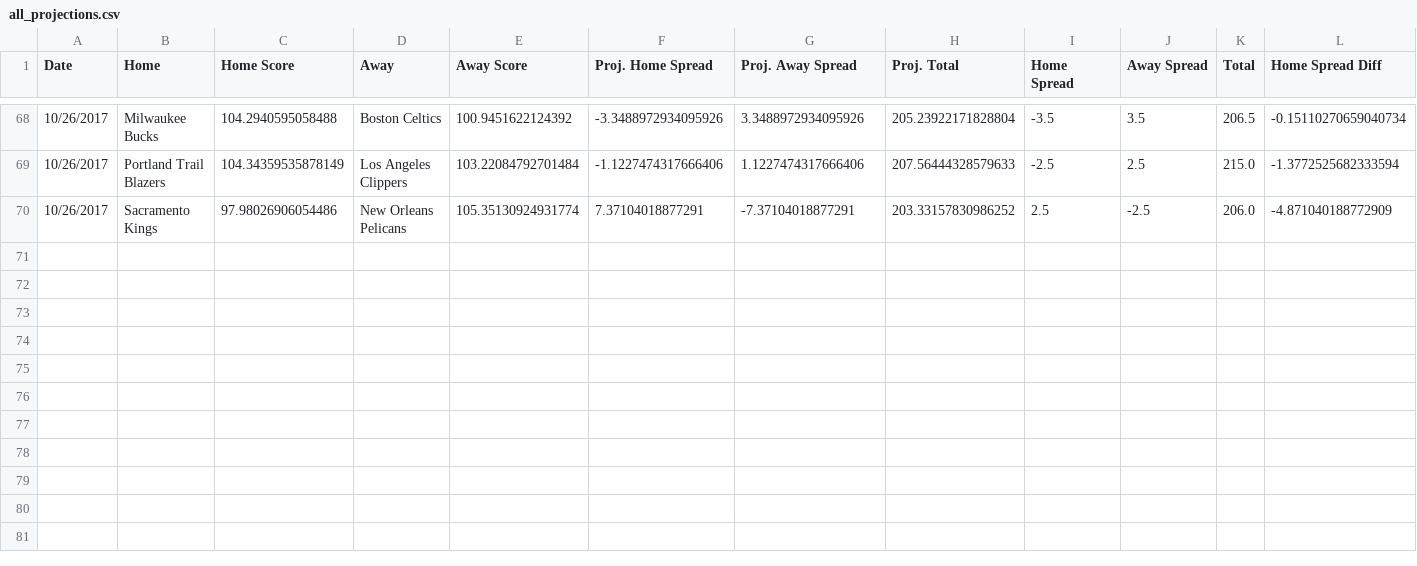
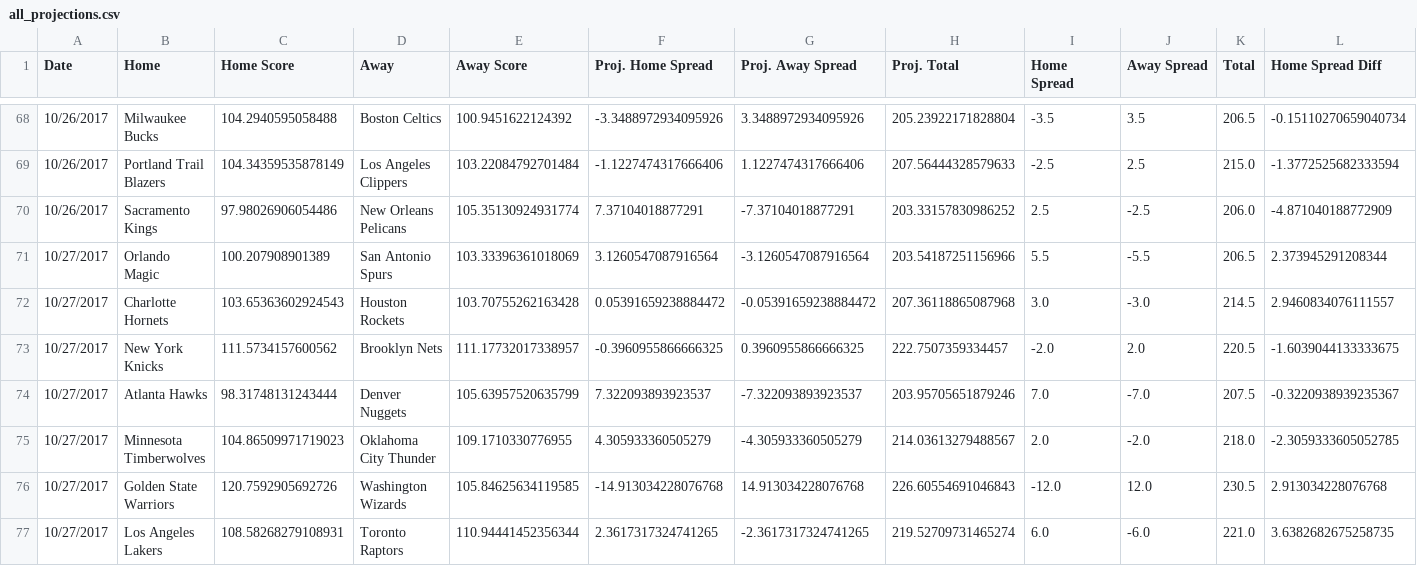
Before and after one commit to RyanOhara/SAM, a CSV file: all_projections.csv, drawn as a sheet; only a part is shown, gaps mark what is left out; rows hold the shown columns only; the diff names each change by its address in the sheet, - before the commit and + after, or states it on an @@ line.

Commit message:
todays projections, team and player updates

```diff
--- a/all_projections.csv
+++ b/all_projections.csv
+row 71: 10/27/2017 | Orlando Magic | 100.207908901389 | San Antonio Spurs | 103.33396361018069 | 3.1260547087916564 | -3.1260547087916564 | 203.54187251156966 | 5.5 | -5.5 | 206.5 | 2.373945291208344
+row 72: 10/27/2017 | Charlotte Hornets | 103.65363602924543 | Houston Rockets | 103.70755262163428 | 0.05391659238884472 | -0.05391659238884472 | 207.36118865087968 | 3.0 | -3.0 | 214.5 | 2.9460834076111557
+row 73: 10/27/2017 | New York Knicks | 111.5734157600562 | Brooklyn Nets | 111.17732017338957 | -0.3960955866666325 | 0.3960955866666325 | 222.7507359334457 | -2.0 | 2.0 | 220.5 | -1.6039044133333675
+row 74: 10/27/2017 | Atlanta Hawks | 98.31748131243444 | Denver Nuggets | 105.63957520635799 | 7.322093893923537 | -7.322093893923537 | 203.95705651879246 | 7.0 | -7.0 | 207.5 | -0.3220938939235367
+row 75: 10/27/2017 | Minnesota Timberwolves | 104.86509971719023 | Oklahoma City Thunder | 109.1710330776955 | 4.305933360505279 | -4.305933360505279 | 214.03613279488567 | 2.0 | -2.0 | 218.0 | -2.3059333605052785
+row 76: 10/27/2017 | Golden State Warriors | 120.7592905692726 | Washington Wizards | 105.84625634119585 | -14.913034228076768 | 14.913034228076768 | 226.60554691046843 | -12.0 | 12.0 | 230.5 | 2.913034228076768
+row 77: 10/27/2017 | Los Angeles Lakers | 108.58268279108931 | Toronto Raptors | 110.94441452356344 | 2.3617317324741265 | -2.3617317324741265 | 219.52709731465274 | 6.0 | -6.0 | 221.0 | 3.6382682675258735
```
Also changed, not shown: injury_updates.csv, pace_hca.csv, 4 other files.
